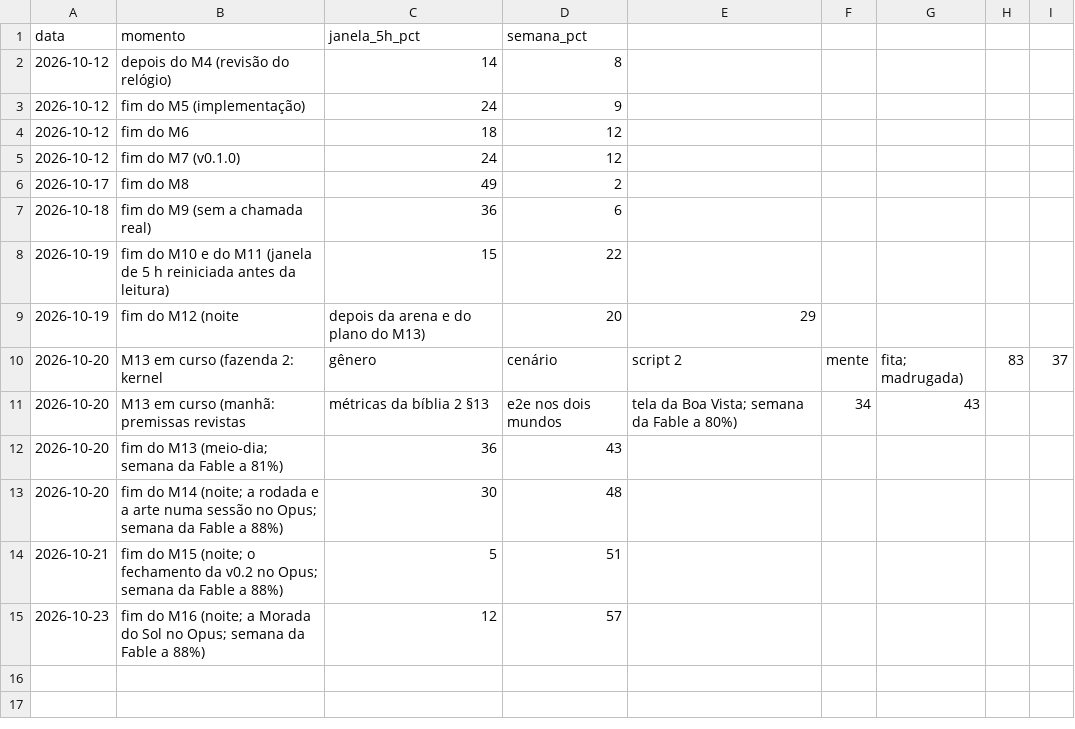
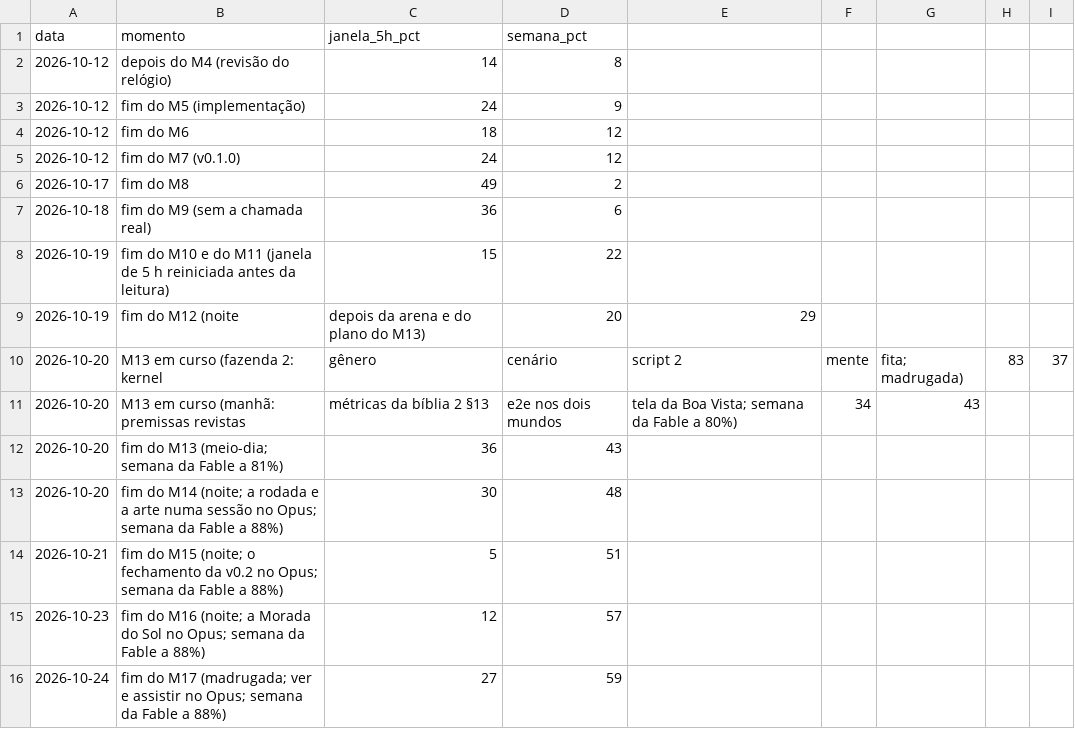
Before and after one commit to campilho/campsverso, a CSV file: docs/custos/plano.csv, drawn as a sheet.

```diff
--- a/docs/custos/plano.csv
+++ b/docs/custos/plano.csv
@@ -15 +15,2 @@ data,momento,janela_5h_pct,semana_pct
 2026-10-23,fim do M16 (noite; a Morada do Sol no Opus; semana da Fable a 88%),12,57
+2026-10-24,fim do M17 (madrugada; ver e assistir no Opus; semana da Fable a 88%),27,59
```
Also changed, not shown: docs/custos/sessoes.csv, 9 other files.
